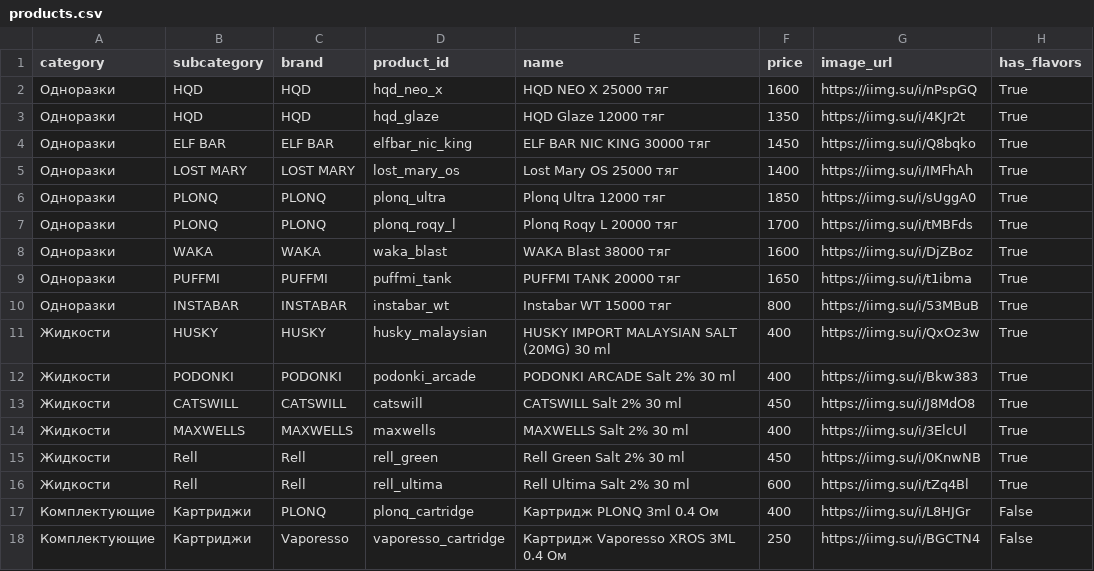
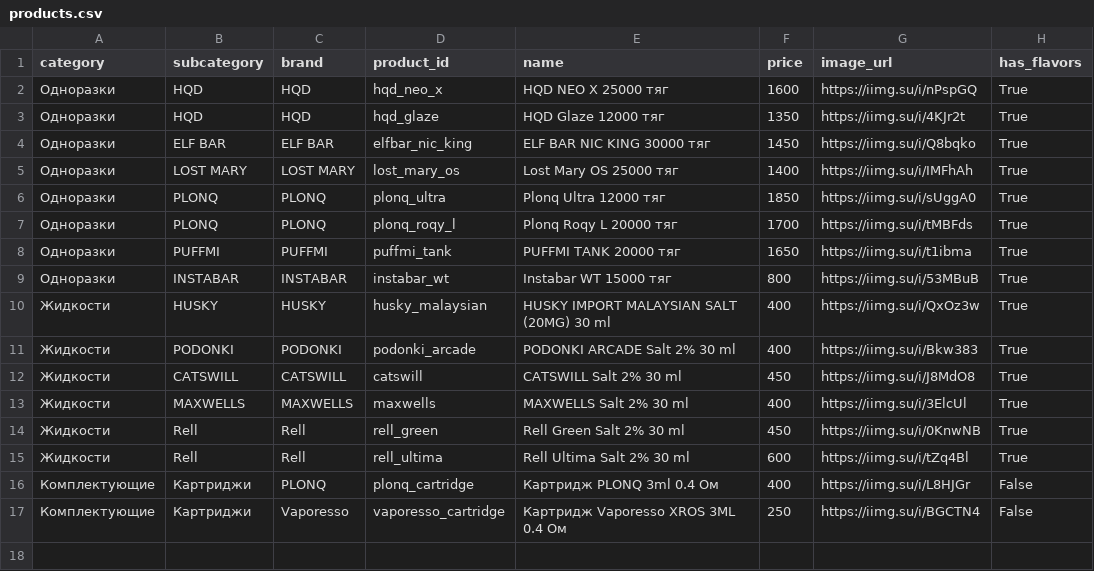
Before and after one commit to malovat21/cloudfm-bot, a CSV file: products.csv, drawn as a sheet; the diff names each change by its address in the sheet, - before the commit and + after, or states it on an @@ line.

Commit message:
Update products.csv

```diff
--- a/products.csv
+++ b/products.csv
-row 8: Одноразки | WAKA | WAKA | waka_blast | WAKA Blast 38000 тяг | 1600 | https://iimg.su/i/DjZBoz | True
```
